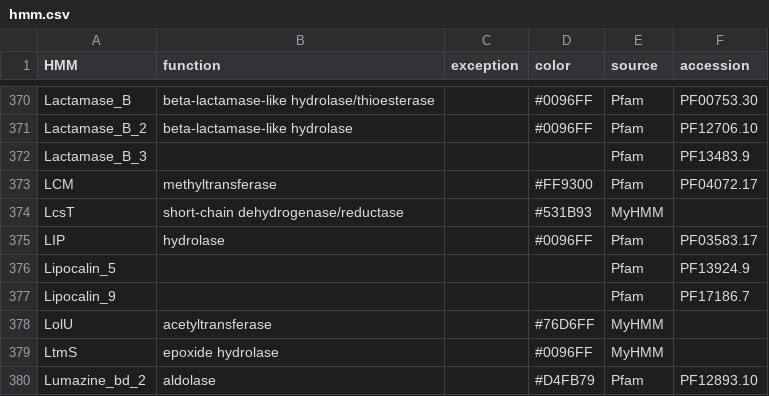
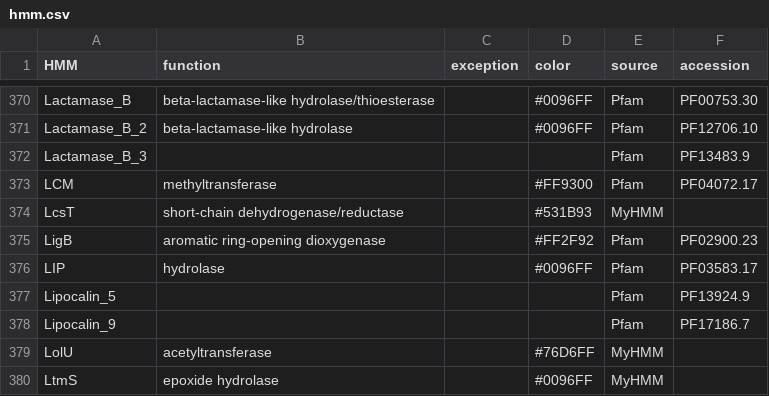
Before and after one commit to ydmatsd/funbgcex, a CSV file: funbgcex/data/HTML/hmm.csv, drawn as a sheet; only a part is shown, gaps mark what is left out; the shorter side is filled out with more unchanged rows; the diff names each change by its address in the sheet, - before the commit and + after, or states it on an @@ line.

Commit message:
Update hmm.csv

```diff
--- a/funbgcex/data/HTML/hmm.csv
+++ b/funbgcex/data/HTML/hmm.csv
+row 375: LigB | aromatic ring-opening dioxygenase |  | #FF2F92 | Pfam | PF02900.23
```
